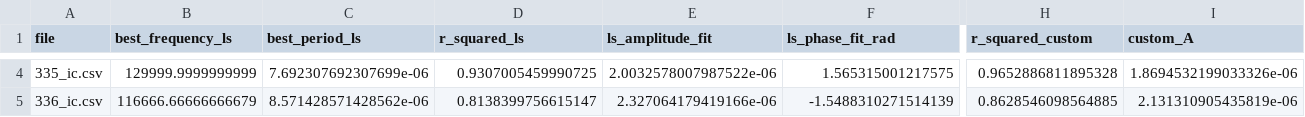
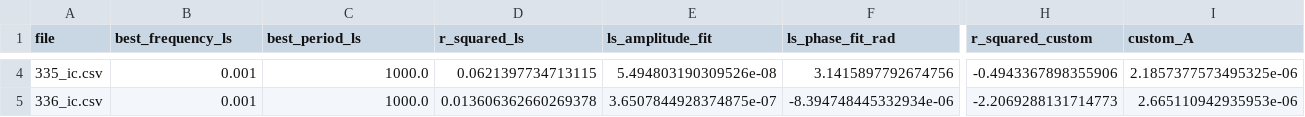
Before and after one commit to aa8919aa3/fitting, a CSV file: all_results.csv, drawn as a sheet; only a part is shown, gaps mark what is left out; the diff covers the shown part only; the diff names each change by its address in the sheet, - before the commit and + after, or states it on an @@ line.

```diff
--- a/all_results.csv
+++ b/all_results.csv
-B4 (best_frequency_ls): 129999.9999999999
+B4 (best_frequency_ls): 0.001
-C4 (best_period_ls): 7.692307692307699e-06
+C4 (best_period_ls): 1000.0
-D4 (r_squared_ls): 0.9307005459990725
+D4 (r_squared_ls): 0.0621397734713115
-E4 (ls_amplitude_fit): 2.0032578007987522e-06
+E4 (ls_amplitude_fit): 5.494803190309526e-08
-F4 (ls_phase_fit_rad): 1.565315001217575
+F4 (ls_phase_fit_rad): 3.1415897792674756
-H4 (r_squared_custom): 0.9652886811895328
+H4 (r_squared_custom): -0.4943367898355906
-I4 (custom_A): 1.8694532199033326e-06
+I4 (custom_A): 2.1857377573495325e-06
-B5 (best_frequency_ls): 116666.66666666679
+B5 (best_frequency_ls): 0.001
-C5 (best_period_ls): 8.571428571428562e-06
+C5 (best_period_ls): 1000.0
-D5 (r_squared_ls): 0.8138399756615147
+D5 (r_squared_ls): 0.013606362660269378
-E5 (ls_amplitude_fit): 2.327064179419166e-06
+E5 (ls_amplitude_fit): 3.6507844928374875e-07
-F5 (ls_phase_fit_rad): -1.5488310271514139
+F5 (ls_phase_fit_rad): -8.394748445332934e-06
-H5 (r_squared_custom): 0.8628546098564885
+H5 (r_squared_custom): -2.2069288131714773
-I5 (custom_A): 2.131310905435819e-06
+I5 (custom_A): 2.665110942935953e-06
```
Also changed, not shown: 140 edited cells elsewhere in this file, 9 other files.
